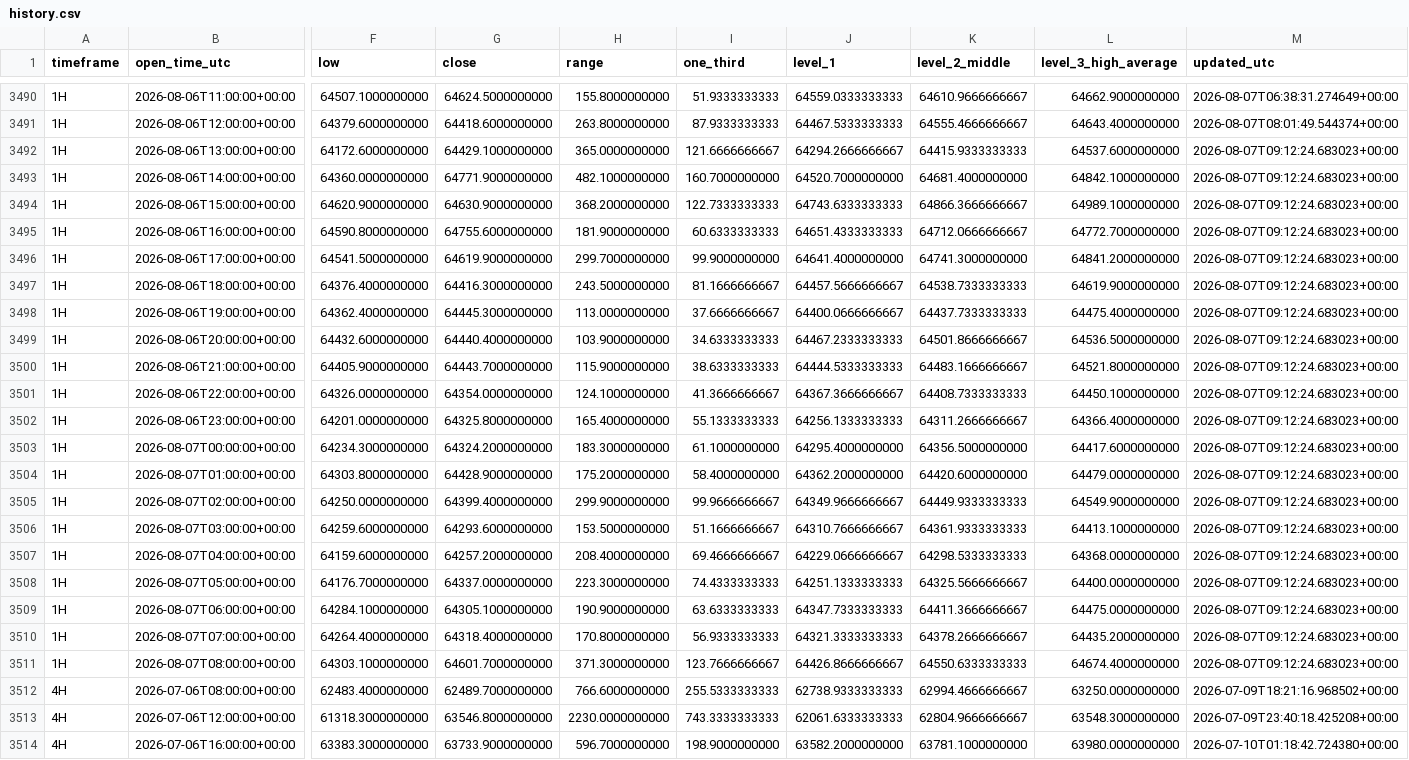
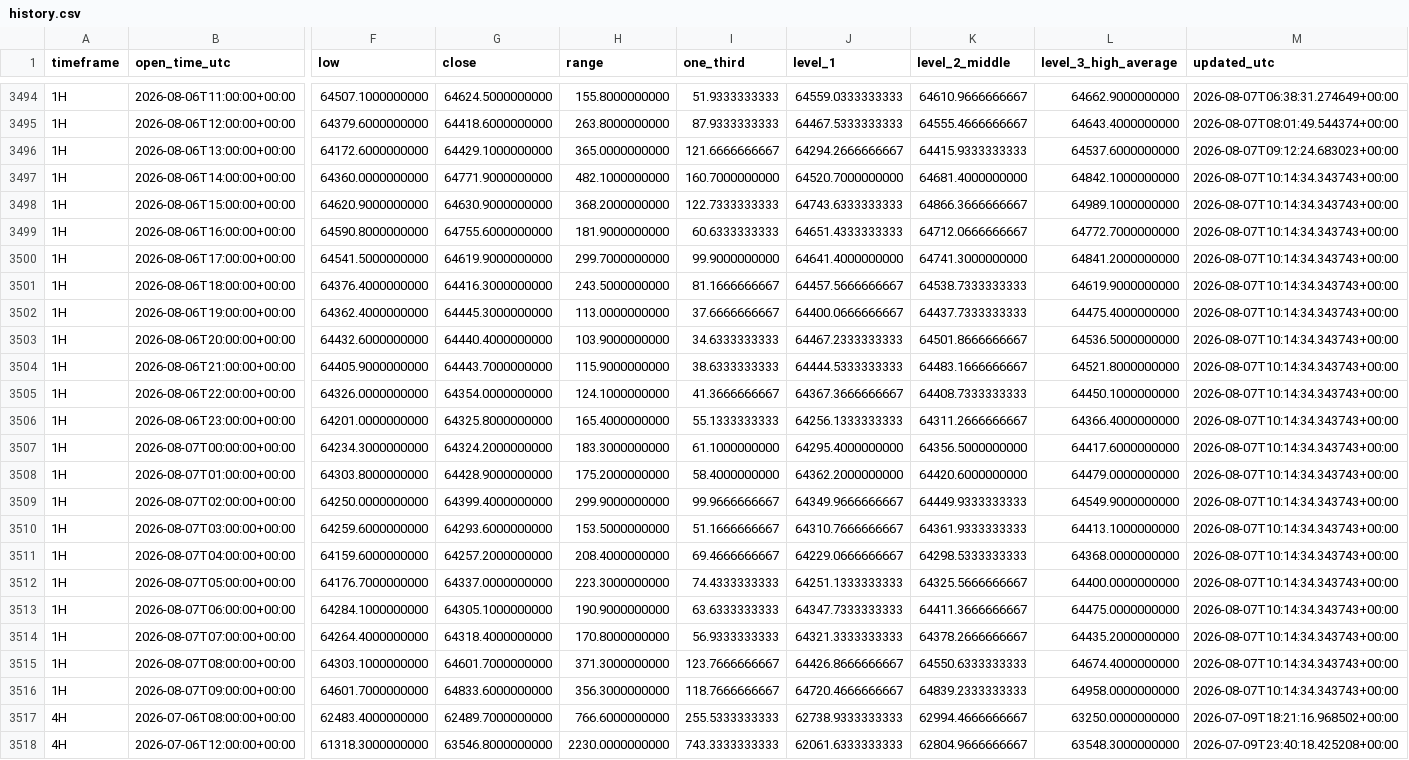
Before and after one commit to Einsteinmonkey/BTCRuleof3rds4hrs, a CSV file: results/history.csv, drawn as a sheet; only a part is shown, gaps mark what is left out; the shorter side is filled out with more unchanged rows; addresses are those after the commit; rows hold the shown columns only; the diff covers the shown part only; the diff names each change by its address in the sheet, - before the commit and + after, or states it on an @@ line.

```diff
--- a/results/history.csv
+++ b/results/history.csv
-M3497:M3515 (updated_utc): 2026-08-07T09:12:24.683023+00:00
+M3497:M3515 (updated_utc): 2026-08-07T10:14:34.343743+00:00
+row 3516: 1H | 2026-08-07T09:00:00+00:00 | 64601.7000000000 | 64833.6000000000 | 356.3000000000 | 118.7666666667 | 64720.4666666667 | 64839.2333333333 | 64958.0000000000 | 2026-08-07T10:14:34.343743+00:00
```
Also changed, not shown: 4 added rows and 56 edited cells elsewhere in this file, 4 other files.
